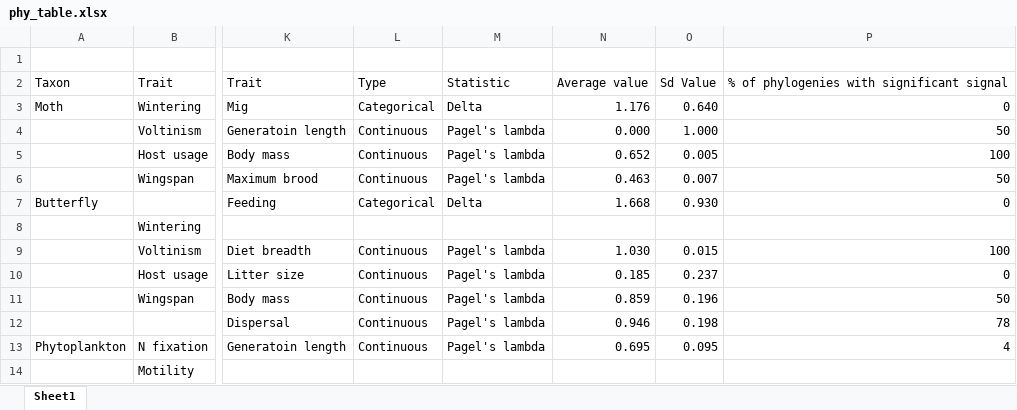
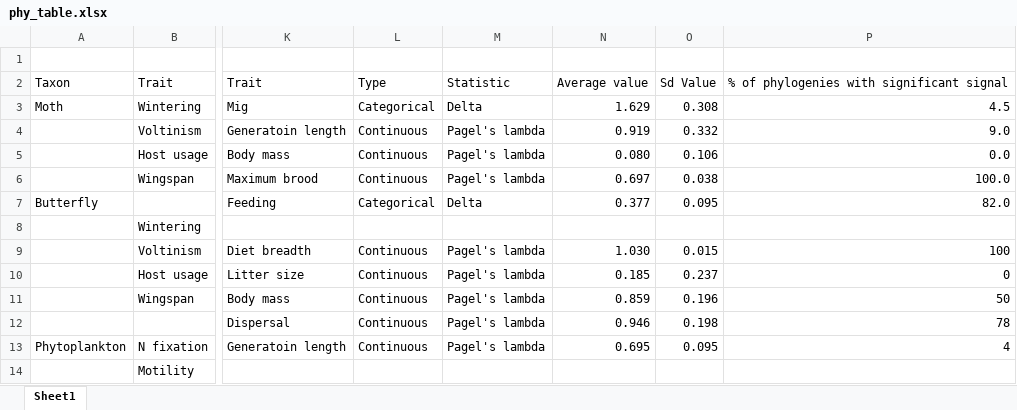
Before and after one commit to avrodrigues/bbs_across_taxa, an Excel workbook: output/phylo_signal/phy_table.xlsx, sheet Sheet1, drawn as a sheet; only a part is shown, gaps mark what is left out; values as stored, in another font and other column widths than the file's, no borders; the diff names each change by its address in the sheet, - before the commit and + after, or states it on an @@ line.

Commit message:
finished phylo signal analyses

```diff
--- a/output/phylo_signal/phy_table.xlsx (sheet Sheet1)
+++ b/output/phylo_signal/phy_table.xlsx (sheet Sheet1)
-N3: 1.176
+N3: 1.629
-O3: 0.640
+O3: 0.308
-P3: 0
+P3: 4.5
-N4: 0.000
+N4: 0.919
-O4: 1.000
+O4: 0.332
-P4: 50
+P4: 9.0
-N5: 0.652
+N5: 0.080
-O5: 0.005
+O5: 0.106
-P5: 100
+P5: 0.0
-N6: 0.463
+N6: 0.697
-O6: 0.007
+O6: 0.038
-P6: 50
+P6: 100.0
-N7: 1.668
+N7: 0.377
-O7: 0.930
+O7: 0.095
-P7: 0
+P7: 82.0
```
Also changed, not shown: 6 other files.
